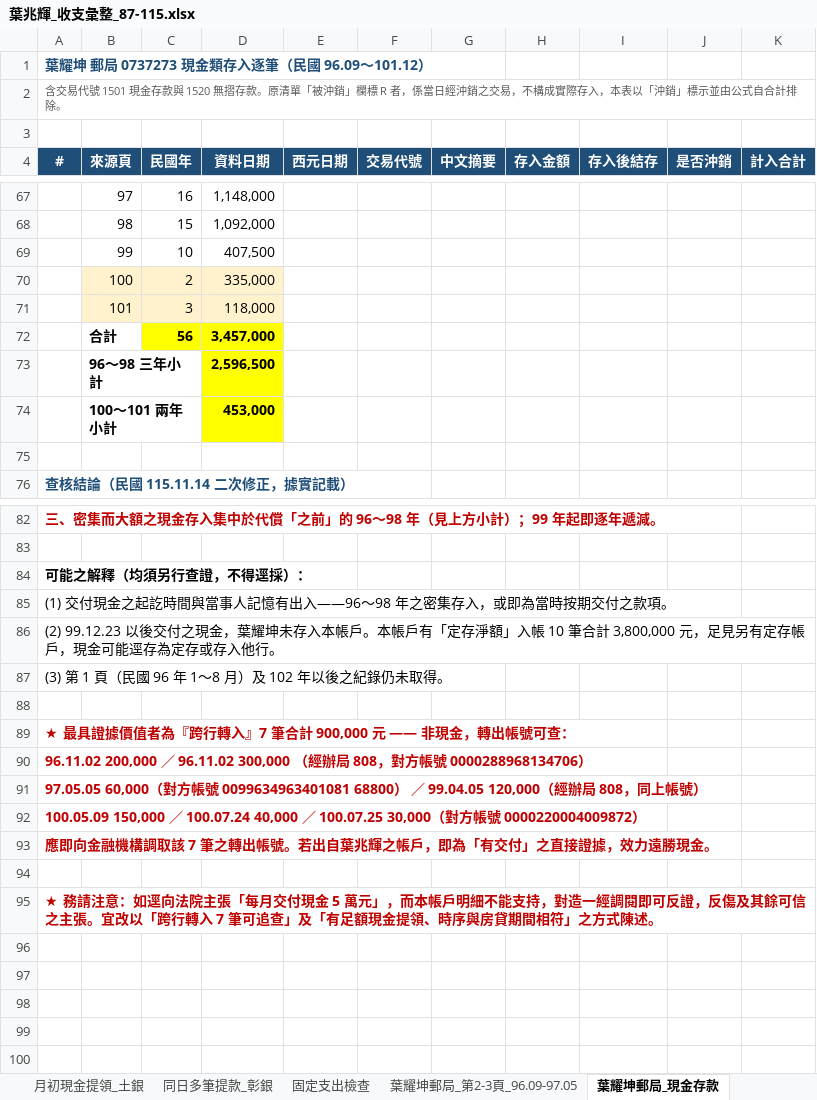
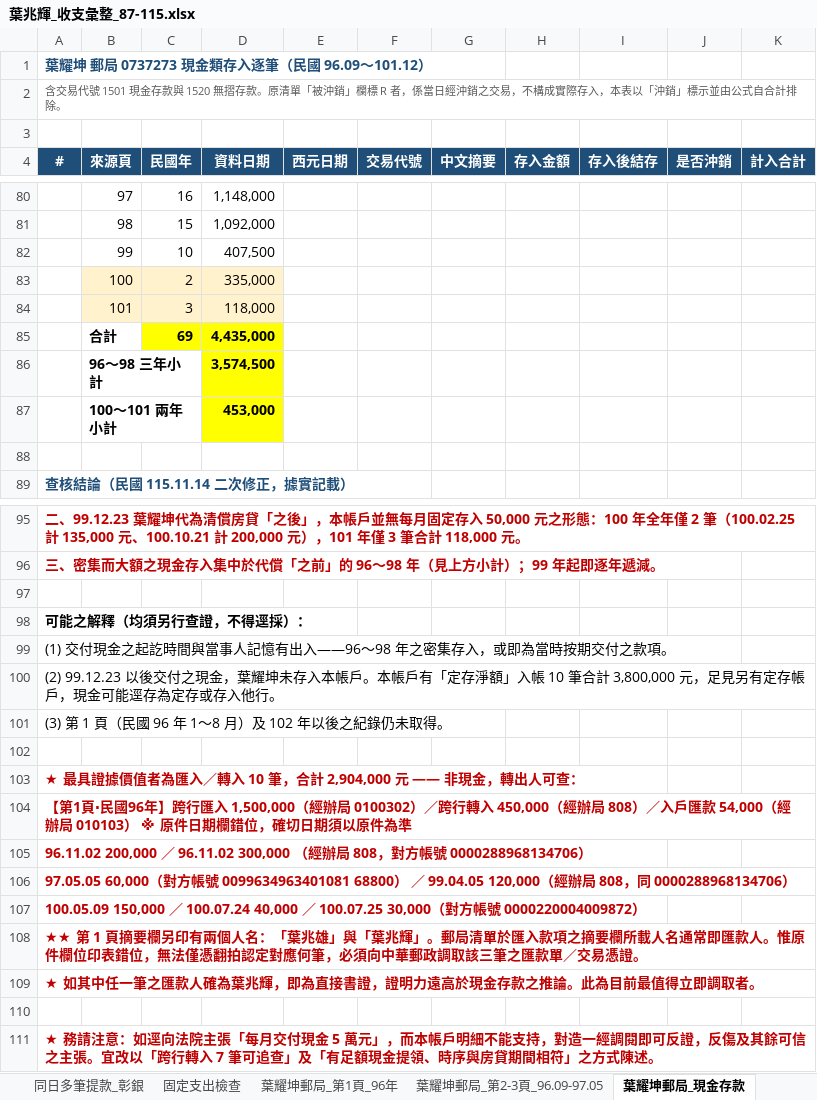
Before and after one commit to loyaltytaiwan-create/TVM-CALCULATOR, an Excel workbook: evidence/xlsx/葉兆輝_收支彙整_87-115.xlsx, sheet 葉耀坤郵局_現金存款, drawn as a sheet; only a part is shown, gaps mark what is left out; values as stored, in another font and other column widths than the file's, no borders; addresses are those after the commit; the diff covers the shown part only; the diff names each change by its address in the sheet, - before the commit and + after, or states it on an @@ line.

```diff
--- a/evidence/xlsx/葉兆輝_收支彙整_87-115.xlsx (sheet 葉耀坤郵局_現金存款)
+++ b/evidence/xlsx/葉兆輝_收支彙整_87-115.xlsx (sheet 葉耀坤郵局_現金存款)
+sheet tab: 葉耀坤郵局_第1頁_96年
@@ column A (#) renumbered between rows 18 and 108 @@
-C85 (民國年): 56
+C85 (民國年): 69
-D85 (資料日期): 3,457,000
+D85 (資料日期): 4,435,000
-D86 (資料日期): 2,596,500
+D86 (資料日期): 3,574,500
-A98 bold: off
+A98 bold: on
+row 109: ★ 如其中任一筆之匯款人確為葉兆輝，即為直接書證，證明力遠高於現金存款之推論。此為目前最值得立即調取者。
+row 110: (empty)
+row 111: ★ 務請注意：如逕向法院主張「每月交付現金 5 萬元」，而本帳戶明細不能支持，對造一經調閱即可反證，反傷及其餘可信之主張。宜改以「跨行轉入 7 筆可追查」及「有足額現金提領、時序與房貸期間相符」之方式陳述。
```
Also changed, not shown: 13 added rows and 4 edited cells elsewhere in this sheet, formulas that keep their value, 2 other files.
